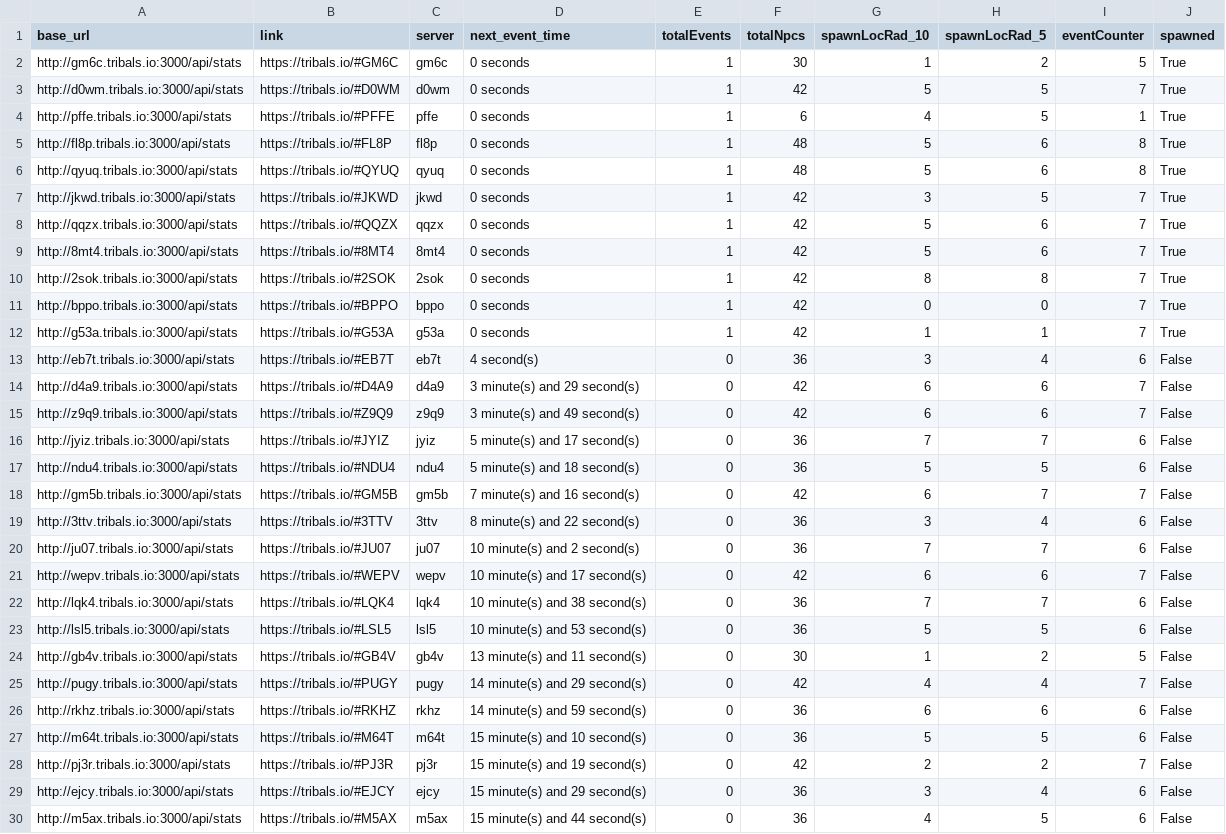
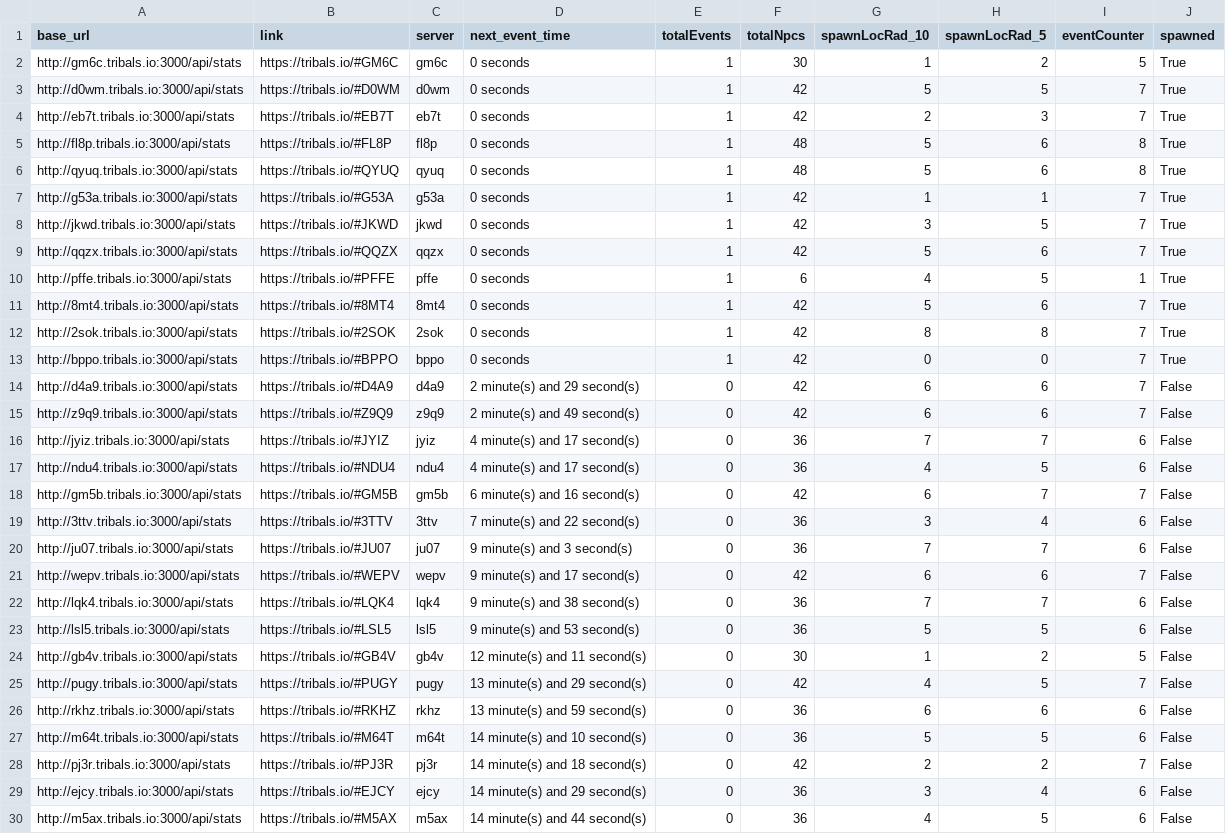
Before and after one commit to HCWcoder/adad, a CSV file: allEventServers.csv, drawn as a sheet; only a part is shown; the diff covers the shown part only.

```diff
--- a/allEventServers.csv
+++ b/allEventServers.csv
@@ -3,7 +3,9 @@ http://gm6c.tribals.io:3000/api/stats,https://tribals.io/#GM6C,gm6c,0 seconds,1,
 http://d0wm.tribals.io:3000/api/stats,https://tribals.io/#D0WM,d0wm,0 seconds,1,42,5,5,7,True
-http://pffe.tribals.io:3000/api/stats,https://tribals.io/#PFFE,pffe,0 seconds,1,6,4,5,1,True
+http://eb7t.tribals.io:3000/api/stats,https://tribals.io/#EB7T,eb7t,0 seconds,1,42,2,3,7,True
 http://fl8p.tribals.io:3000/api/stats,https://tribals.io/#FL8P,fl8p,0 seconds,1,48,5,6,8,True
 http://qyuq.tribals.io:3000/api/stats,https://tribals.io/#QYUQ,qyuq,0 seconds,1,48,5,6,8,True
+http://g53a.tribals.io:3000/api/stats,https://tribals.io/#G53A,g53a,0 seconds,1,42,1,1,7,True
 http://jkwd.tribals.io:3000/api/stats,https://tribals.io/#JKWD,jkwd,0 seconds,1,42,3,5,7,True
 http://qqzx.tribals.io:3000/api/stats,https://tribals.io/#QQZX,qqzx,0 seconds,1,42,5,6,7,True
+http://pffe.tribals.io:3000/api/stats,https://tribals.io/#PFFE,pffe,0 seconds,1,6,4,5,1,True
 http://8mt4.tribals.io:3000/api/stats,https://tribals.io/#8MT4,8mt4,0 seconds,1,42,5,6,7,True
@@ -11,20 +13,18 @@ http://2sok.tribals.io:3000/api/stats,https://tribals.io/#2SOK,2sok,0 seconds,1,
 http://bppo.tribals.io:3000/api/stats,https://tribals.io/#BPPO,bppo,0 seconds,1,42,0,0,7,True
-http://g53a.tribals.io:3000/api/stats,https://tribals.io/#G53A,g53a,0 seconds,1,42,1,1,7,True
-http://eb7t.tribals.io:3000/api/stats,https://tribals.io/#EB7T,eb7t,4 second(s),0,36,3,4,6,False
-http://d4a9.tribals.io:3000/api/stats,https://tribals.io/#D4A9,d4a9,3 minute(s) and 29 second(s),0,42,6,6,7,False
-http://z9q9.tribals.io:3000/api/stats,https://tribals.io/#Z9Q9,z9q9,3 minute(s) and 49 second(s),0,42,6,6,7,False
-http://jyiz.tribals.io:3000/api/stats,https://tribals.io/#JYIZ,jyiz,5 minute(s) and 17 second(s),0,36,7,7,6,False
-http://ndu4.tribals.io:3000/api/stats,https://tribals.io/#NDU4,ndu4,5 minute(s) and 18 second(s),0,36,5,5,6,False
-http://gm5b.tribals.io:3000/api/stats,https://tribals.io/#GM5B,gm5b,7 minute(s) and 16 second(s),0,42,6,7,7,False
-http://3ttv.tribals.io:3000/api/stats,https://tribals.io/#3TTV,3ttv,8 minute(s) and 22 second(s),0,36,3,4,6,False
-http://ju07.tribals.io:3000/api/stats,https://tribals.io/#JU07,ju07,10 minute(s) and 2 second(s),0,36,7,7,6,False
-http://wepv.tribals.io:3000/api/stats,https://tribals.io/#WEPV,wepv,10 minute(s) and 17 second(s),0,42,6,6,7,False
-http://lqk4.tribals.io:3000/api/stats,https://tribals.io/#LQK4,lqk4,10 minute(s) and 38 second(s),0,36,7,7,6,False
-http://lsl5.tribals.io:3000/api/stats,https://tribals.io/#LSL5,lsl5,10 minute(s) and 53 second(s),0,36,5,5,6,False
-http://gb4v.tribals.io:3000/api/stats,https://tribals.io/#GB4V,gb4v,13 minute(s) and 11 second(s),0,30,1,2,5,False
-http://pugy.tribals.io:3000/api/stats,https://tribals.io/#PUGY,pugy,14 minute(s) and 29 second(s),0,42,4,4,7,False
-http://rkhz.tribals.io:3000/api/stats,https://tribals.io/#RKHZ,rkhz,14 minute(s) and 59 second(s),0,36,6,6,6,False
-http://m64t.tribals.io:3000/api/stats,https://tribals.io/#M64T,m64t,15 minute(s) and 10 second(s),0,36,5,5,6,False
-http://pj3r.tribals.io:3000/api/stats,https://tribals.io/#PJ3R,pj3r,15 minute(s) and 19 second(s),0,42,2,2,7,False
-http://ejcy.tribals.io:3000/api/stats,https://tribals.io/#EJCY,ejcy,15 minute(s) and 29 second(s),0,36,3,4,6,False
-http://m5ax.tribals.io:3000/api/stats,https://tribals.io/#M5AX,m5ax,15 minute(s) and 44 second(s),0,36,4,5,6,False
+http://d4a9.tribals.io:3000/api/stats,https://tribals.io/#D4A9,d4a9,2 minute(s) and 29 second(s),0,42,6,6,7,False
+http://z9q9.tribals.io:3000/api/stats,https://tribals.io/#Z9Q9,z9q9,2 minute(s) and 49 second(s),0,42,6,6,7,False
+http://jyiz.tribals.io:3000/api/stats,https://tribals.io/#JYIZ,jyiz,4 minute(s) and 17 second(s),0,36,7,7,6,False
+http://ndu4.tribals.io:3000/api/stats,https://tribals.io/#NDU4,ndu4,4 minute(s) and 17 second(s),0,36,4,5,6,False
+http://gm5b.tribals.io:3000/api/stats,https://tribals.io/#GM5B,gm5b,6 minute(s) and 16 second(s),0,42,6,7,7,False
+http://3ttv.tribals.io:3000/api/stats,https://tribals.io/#3TTV,3ttv,7 minute(s) and 22 second(s),0,36,3,4,6,False
+http://ju07.tribals.io:3000/api/stats,https://tribals.io/#JU07,ju07,9 minute(s) and 3 second(s),0,36,7,7,6,False
+http://wepv.tribals.io:3000/api/stats,https://tribals.io/#WEPV,wepv,9 minute(s) and 17 second(s),0,42,6,6,7,False
+http://lqk4.tribals.io:3000/api/stats,https://tribals.io/#LQK4,lqk4,9 minute(s) and 38 second(s),0,36,7,7,6,False
+http://lsl5.tribals.io:3000/api/stats,https://tribals.io/#LSL5,lsl5,9 minute(s) and 53 second(s),0,36,5,5,6,False
+http://gb4v.tribals.io:3000/api/stats,https://tribals.io/#GB4V,gb4v,12 minute(s) and 11 second(s),0,30,1,2,5,False
+http://pugy.tribals.io:3000/api/stats,https://tribals.io/#PUGY,pugy,13 minute(s) and 29 second(s),0,42,4,5,7,False
+http://rkhz.tribals.io:3000/api/stats,https://tribals.io/#RKHZ,rkhz,13 minute(s) and 59 second(s),0,36,6,6,6,False
+http://m64t.tribals.io:3000/api/stats,https://tribals.io/#M64T,m64t,14 minute(s) and 10 second(s),0,36,5,5,6,False
+http://pj3r.tribals.io:3000/api/stats,https://tribals.io/#PJ3R,pj3r,14 minute(s) and 18 second(s),0,42,2,2,7,False
+http://ejcy.tribals.io:3000/api/stats,https://tribals.io/#EJCY,ejcy,14 minute(s) and 29 second(s),0,36,3,4,6,False
+http://m5ax.tribals.io:3000/api/stats,https://tribals.io/#M5AX,m5ax,14 minute(s) and 44 second(s),0,36,4,5,6,False
```
Also changed, not shown: 76 edited cells elsewhere in this file.
